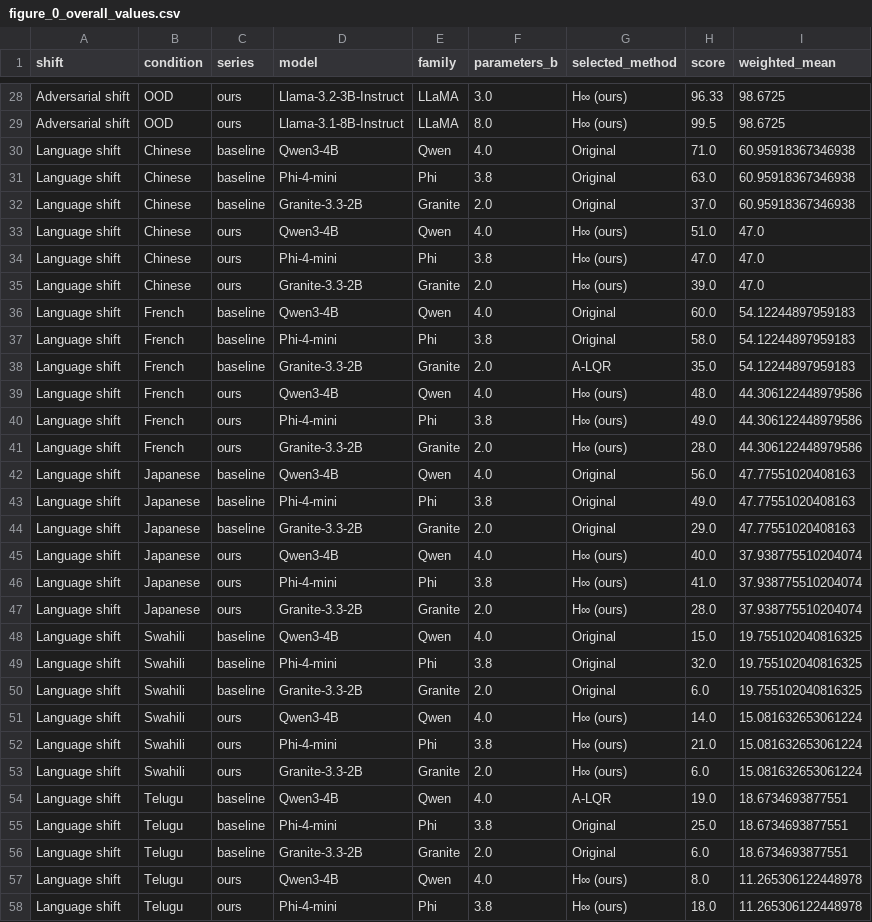
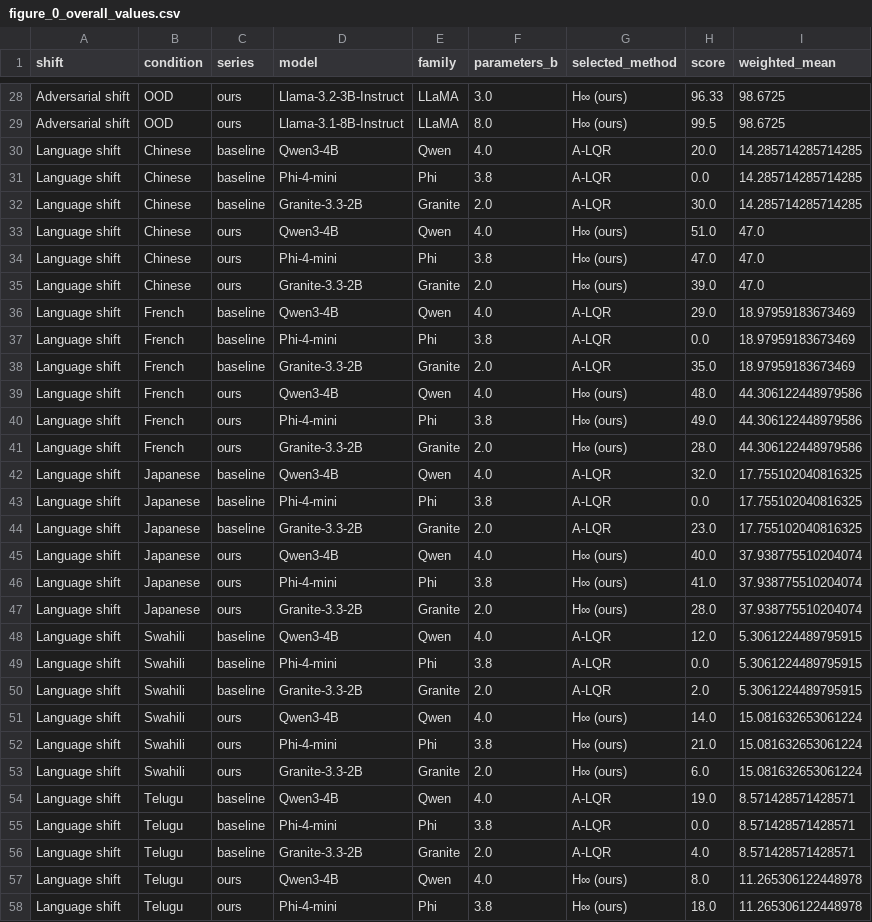
Before and after one commit to rgs2151/controller, a CSV file: figs/figure_0_overall/plots/figure_0_overall_values.csv, drawn as a sheet; only a part is shown, gaps mark what is left out.

Commit message:
Exclude original from language-shift competitors

```diff
--- a/figs/figure_0_overall/plots/figure_0_overall_values.csv
+++ b/figs/figure_0_overall/plots/figure_0_overall_values.csv
@@ -29,5 +29,5 @@ Adversarial shift,OOD,ours,Llama-3.2-3B-Instruct,LLaMA,3.0,H∞ (ours),96.33,98.
 Adversarial shift,OOD,ours,Llama-3.1-8B-Instruct,LLaMA,8.0,H∞ (ours),99.5,98.6725
-Language shift,Chinese,baseline,Qwen3-4B,Qwen,4.0,Original,71.0,60.95918367346938
-Language shift,Chinese,baseline,Phi-4-mini,Phi,3.8,Original,63.0,60.95918367346938
-Language shift,Chinese,baseline,Granite-3.3-2B,Granite,2.0,Original,37.0,60.95918367346938
+Language shift,Chinese,baseline,Qwen3-4B,Qwen,4.0,A-LQR,20.0,14.285714285714285
+Language shift,Chinese,baseline,Phi-4-mini,Phi,3.8,A-LQR,0.0,14.285714285714285
+Language shift,Chinese,baseline,Granite-3.3-2B,Granite,2.0,A-LQR,30.0,14.285714285714285
 Language shift,Chinese,ours,Qwen3-4B,Qwen,4.0,H∞ (ours),51.0,47.0
@@ -35,5 +35,5 @@ Language shift,Chinese,ours,Phi-4-mini,Phi,3.8,H∞ (ours),47.0,47.0
 Language shift,Chinese,ours,Granite-3.3-2B,Granite,2.0,H∞ (ours),39.0,47.0
-Language shift,French,baseline,Qwen3-4B,Qwen,4.0,Original,60.0,54.12244897959183
-Language shift,French,baseline,Phi-4-mini,Phi,3.8,Original,58.0,54.12244897959183
-Language shift,French,baseline,Granite-3.3-2B,Granite,2.0,A-LQR,35.0,54.12244897959183
+Language shift,French,baseline,Qwen3-4B,Qwen,4.0,A-LQR,29.0,18.97959183673469
+Language shift,French,baseline,Phi-4-mini,Phi,3.8,A-LQR,0.0,18.97959183673469
+Language shift,French,baseline,Granite-3.3-2B,Granite,2.0,A-LQR,35.0,18.97959183673469
 Language shift,French,ours,Qwen3-4B,Qwen,4.0,H∞ (ours),48.0,44.306122448979586
@@ -41,5 +41,5 @@ Language shift,French,ours,Phi-4-mini,Phi,3.8,H∞ (ours),49.0,44.30612244897958
 Language shift,French,ours,Granite-3.3-2B,Granite,2.0,H∞ (ours),28.0,44.306122448979586
-Language shift,Japanese,baseline,Qwen3-4B,Qwen,4.0,Original,56.0,47.77551020408163
-Language shift,Japanese,baseline,Phi-4-mini,Phi,3.8,Original,49.0,47.77551020408163
-Language shift,Japanese,baseline,Granite-3.3-2B,Granite,2.0,Original,29.0,47.77551020408163
+Language shift,Japanese,baseline,Qwen3-4B,Qwen,4.0,A-LQR,32.0,17.755102040816325
+Language shift,Japanese,baseline,Phi-4-mini,Phi,3.8,A-LQR,0.0,17.755102040816325
+Language shift,Japanese,baseline,Granite-3.3-2B,Granite,2.0,A-LQR,23.0,17.755102040816325
 Language shift,Japanese,ours,Qwen3-4B,Qwen,4.0,H∞ (ours),40.0,37.938775510204074
@@ -47,5 +47,5 @@ Language shift,Japanese,ours,Phi-4-mini,Phi,3.8,H∞ (ours),41.0,37.938775510204
 Language shift,Japanese,ours,Granite-3.3-2B,Granite,2.0,H∞ (ours),28.0,37.938775510204074
-Language shift,Swahili,baseline,Qwen3-4B,Qwen,4.0,Original,15.0,19.755102040816325
-Language shift,Swahili,baseline,Phi-4-mini,Phi,3.8,Original,32.0,19.755102040816325
-Language shift,Swahili,baseline,Granite-3.3-2B,Granite,2.0,Original,6.0,19.755102040816325
+Language shift,Swahili,baseline,Qwen3-4B,Qwen,4.0,A-LQR,12.0,5.3061224489795915
+Language shift,Swahili,baseline,Phi-4-mini,Phi,3.8,A-LQR,0.0,5.3061224489795915
+Language shift,Swahili,baseline,Granite-3.3-2B,Granite,2.0,A-LQR,2.0,5.3061224489795915
 Language shift,Swahili,ours,Qwen3-4B,Qwen,4.0,H∞ (ours),14.0,15.081632653061224
@@ -53,5 +53,5 @@ Language shift,Swahili,ours,Phi-4-mini,Phi,3.8,H∞ (ours),21.0,15.0816326530612
 Language shift,Swahili,ours,Granite-3.3-2B,Granite,2.0,H∞ (ours),6.0,15.081632653061224
-Language shift,Telugu,baseline,Qwen3-4B,Qwen,4.0,A-LQR,19.0,18.6734693877551
-Language shift,Telugu,baseline,Phi-4-mini,Phi,3.8,Original,25.0,18.6734693877551
-Language shift,Telugu,baseline,Granite-3.3-2B,Granite,2.0,Original,6.0,18.6734693877551
+Language shift,Telugu,baseline,Qwen3-4B,Qwen,4.0,A-LQR,19.0,8.571428571428571
+Language shift,Telugu,baseline,Phi-4-mini,Phi,3.8,A-LQR,0.0,8.571428571428571
+Language shift,Telugu,baseline,Granite-3.3-2B,Granite,2.0,A-LQR,4.0,8.571428571428571
 Language shift,Telugu,ours,Qwen3-4B,Qwen,4.0,H∞ (ours),8.0,11.265306122448978
```
Also changed, not shown: 4 other files.
